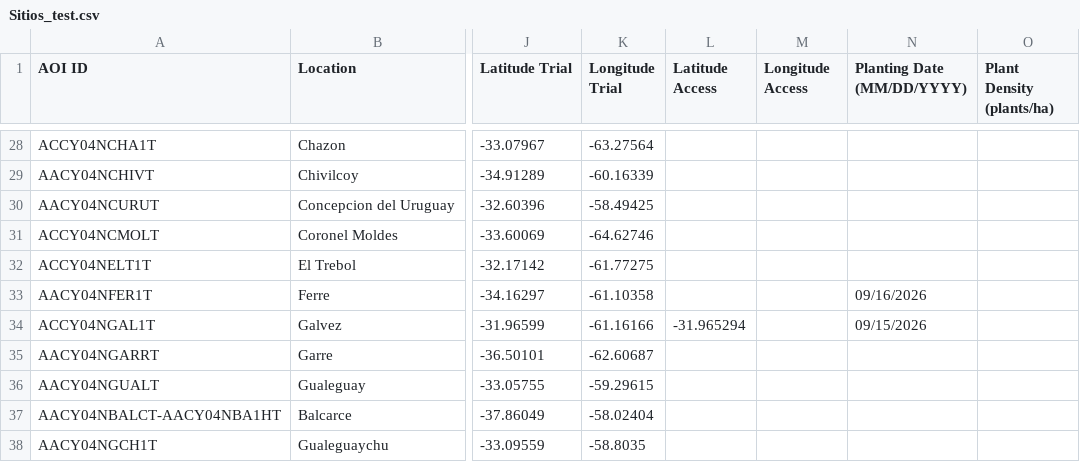
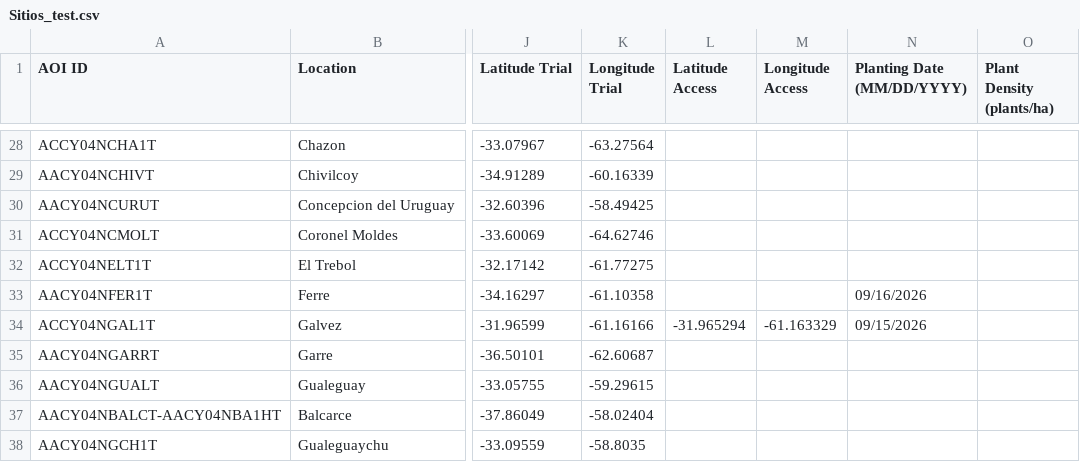
Before and after one commit to LAAR-TESTING-AR/field-trial-master-platform, a CSV file: Sitios_test.csv, drawn as a sheet; only a part is shown, gaps mark what is left out; the diff names each change by its address in the sheet, - before the commit and + after, or states it on an @@ line.

Commit message:
Actualizacion automatica de Sitios.csv desde SharePoint

```diff
--- a/Sitios_test.csv
+++ b/Sitios_test.csv
-M34 (Longitude Access): (empty)
+M34 (Longitude Access): -61.163329
```
